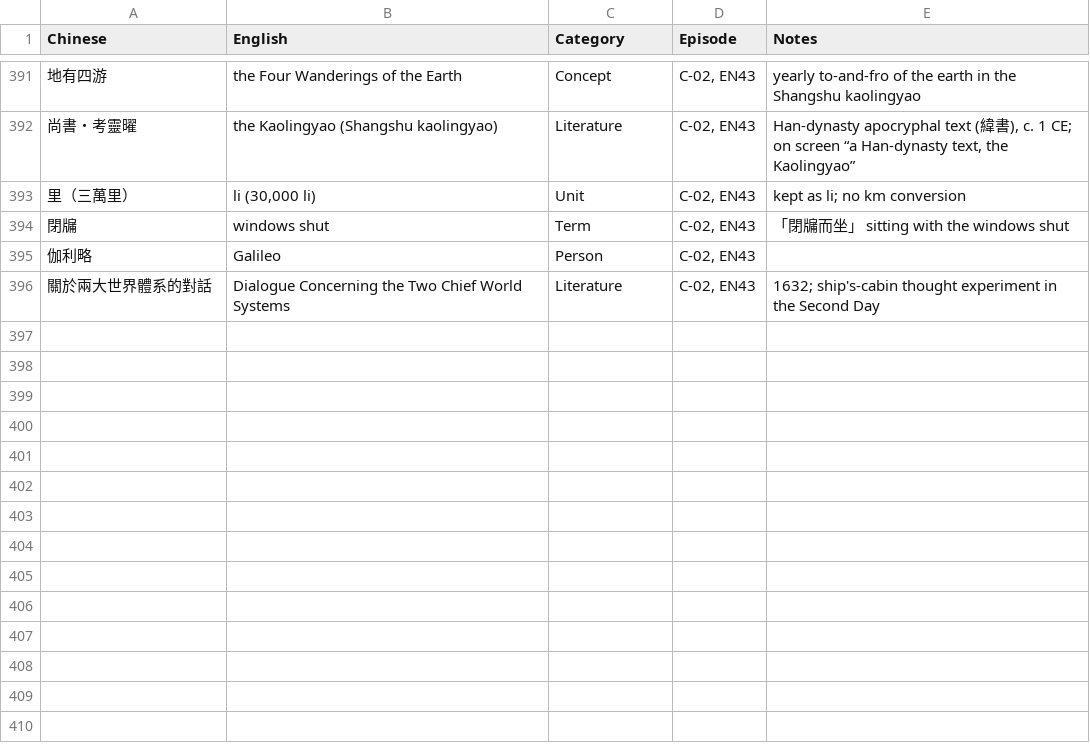
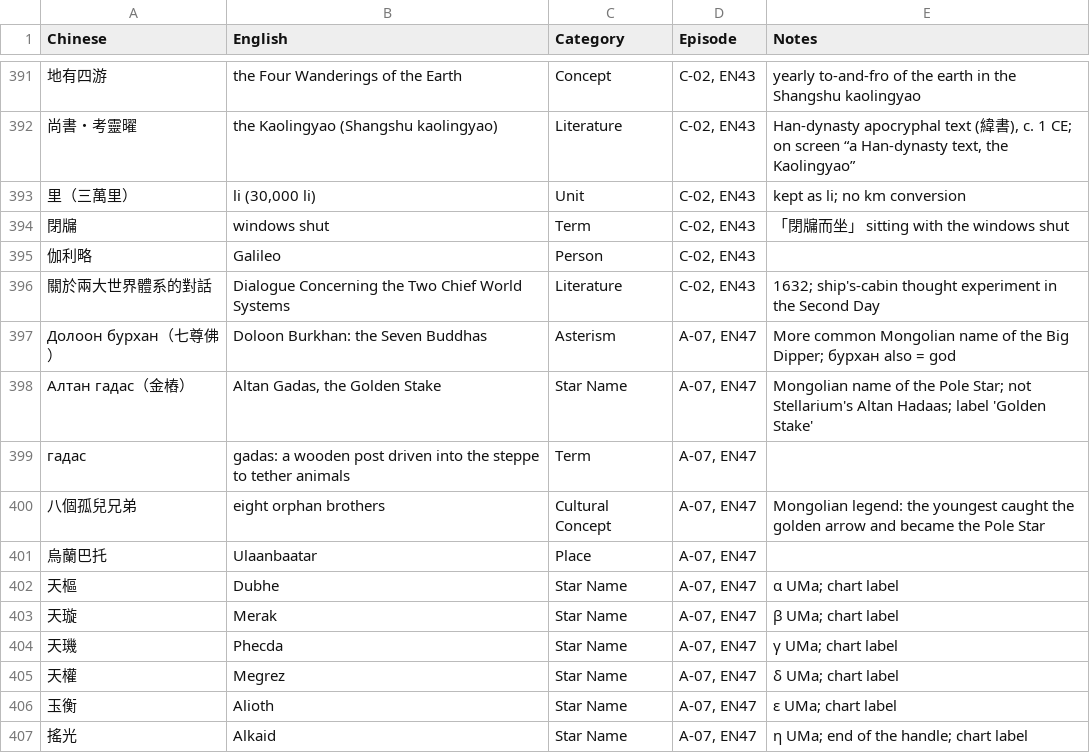
Before and after one commit to Kimchi2104/NTNU-Insta, a CSV file: 06_發布月曆/英文譯名表.csv, drawn as a sheet; only a part is shown, gaps mark what is left out; the diff names each change by its address in the sheet, - before the commit and + after, or states it on an @@ line.

```diff
--- a/06_發布月曆/英文譯名表.csv
+++ b/06_發布月曆/英文譯名表.csv
+row 397: Долоон бурхан（七尊佛） | Doloon Burkhan: the Seven Buddhas | Asterism | A-07, EN47 | More common Mongolian name of the Big Dipper; бурхан also = god
+row 398: Алтан гадас（金樁） | Altan Gadas, the Golden Stake | Star Name | A-07, EN47 | Mongolian name of the Pole Star; not Stellarium's Altan Hadaas; label 'Golden Stake'
+row 399: гадас | gadas: a wooden post driven into the steppe to tether animals | Term | A-07, EN47
+row 400: 八個孤兒兄弟 | eight orphan brothers | Cultural Concept | A-07, EN47 | Mongolian legend: the youngest caught the golden arrow and became the Pole Star
+row 401: 烏蘭巴托 | Ulaanbaatar | Place | A-07, EN47
+row 402: 天樞 | Dubhe | Star Name | A-07, EN47 | α UMa; chart label
+row 403: 天璇 | Merak | Star Name | A-07, EN47 | β UMa; chart label
+row 404: 天璣 | Phecda | Star Name | A-07, EN47 | γ UMa; chart label
+row 405: 天權 | Megrez | Star Name | A-07, EN47 | δ UMa; chart label
+row 406: 玉衡 | Alioth | Star Name | A-07, EN47 | ε UMa; chart label
+row 407: 搖光 | Alkaid | Star Name | A-07, EN47 | η UMa; end of the handle; chart label
```
Also changed, not shown: 06_發布月曆/節目表_萬國星空_英文版.csv, 4 other files.
